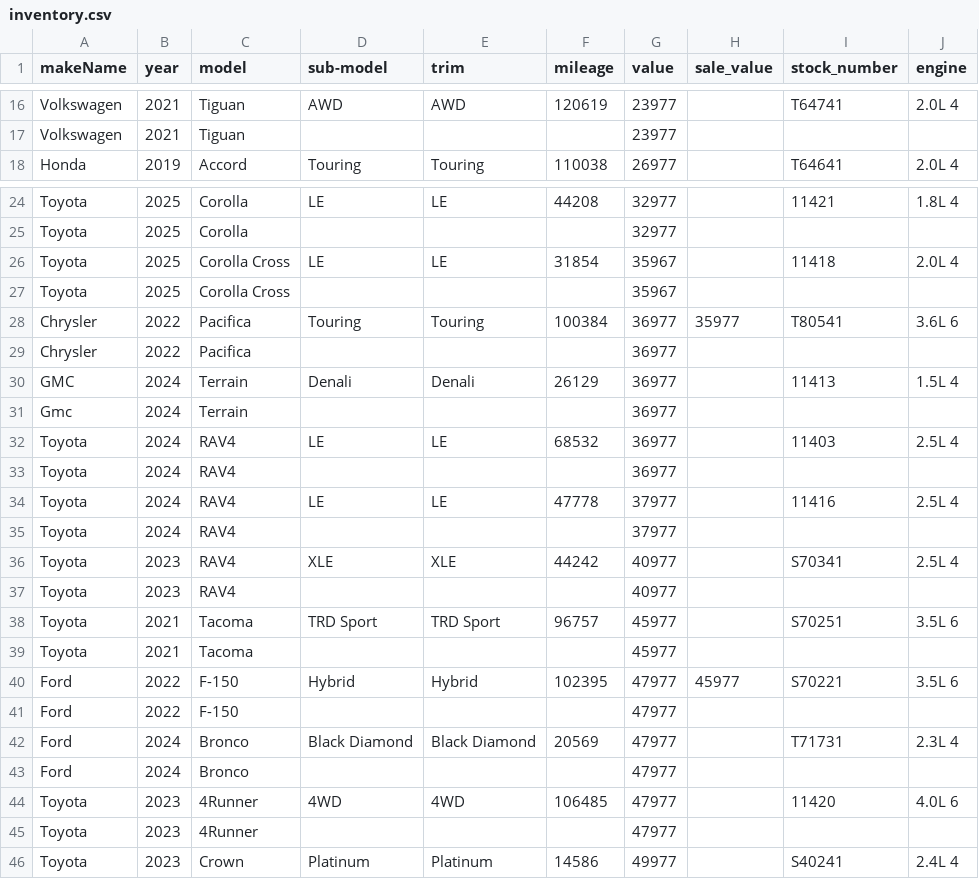
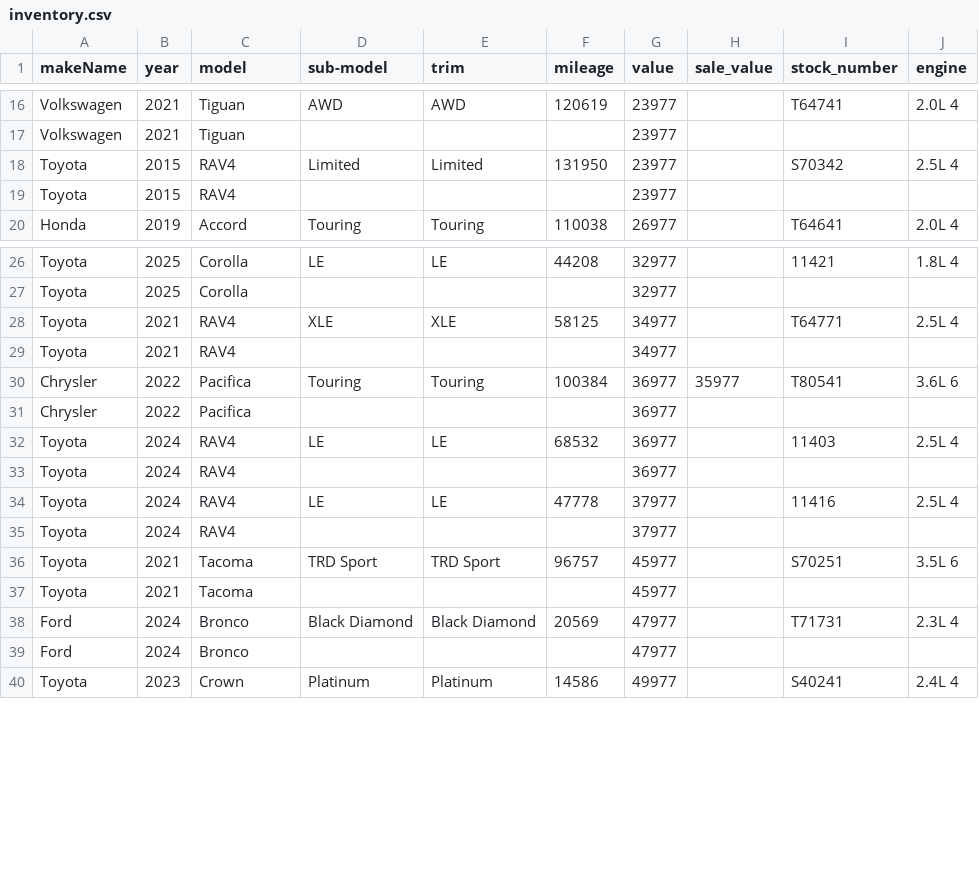
Before and after one commit to monilp28/RDTPDF, a CSV file: public/data/inventory.csv, drawn as a sheet; only a part is shown, gaps mark what is left out; removed rows and columns are numbered as before the commit, all else as after; the diff covers the shown part only; the diff names each change by its address in the sheet, - before the commit and + after, or states it on an @@ line.

```diff
--- a/public/data/inventory.csv
+++ b/public/data/inventory.csv
+row 18: Toyota | 2015 | RAV4 | Limited | Limited | 131950 | 23977 |  | S70342 | 2.5L 4
+row 19: Toyota | 2015 | RAV4 |  |  |  | 23977
-row 26: Toyota | 2025 | Corolla Cross | LE | LE | 31854 | 35967 |  | 11418 | 2.0L 4
-row 27: Toyota | 2025 | Corolla Cross |  |  |  | 35967
+row 28: Toyota | 2021 | RAV4 | XLE | XLE | 58125 | 34977 |  | T64771 | 2.5L 4
+row 29: Toyota | 2021 | RAV4 |  |  |  | 34977
-row 30: GMC | 2024 | Terrain | Denali | Denali | 26129 | 36977 |  | 11413 | 1.5L 4
-row 31: Gmc | 2024 | Terrain |  |  |  | 36977
-row 36: Toyota | 2023 | RAV4 | XLE | XLE | 44242 | 40977 |  | S70341 | 2.5L 4
-row 37: Toyota | 2023 | RAV4 |  |  |  | 40977
-row 40: Ford | 2022 | F-150 | Hybrid | Hybrid | 102395 | 47977 | 45977 | S70221 | 3.5L 6
-row 41: Ford | 2022 | F-150 |  |  |  | 47977
-row 44: Toyota | 2023 | 4Runner | 4WD | 4WD | 106485 | 47977 |  | 11420 | 4.0L 6
-row 45: Toyota | 2023 | 4Runner |  |  |  | 47977
```
Also changed, not shown: 10 removed rows elsewhere in this file.
